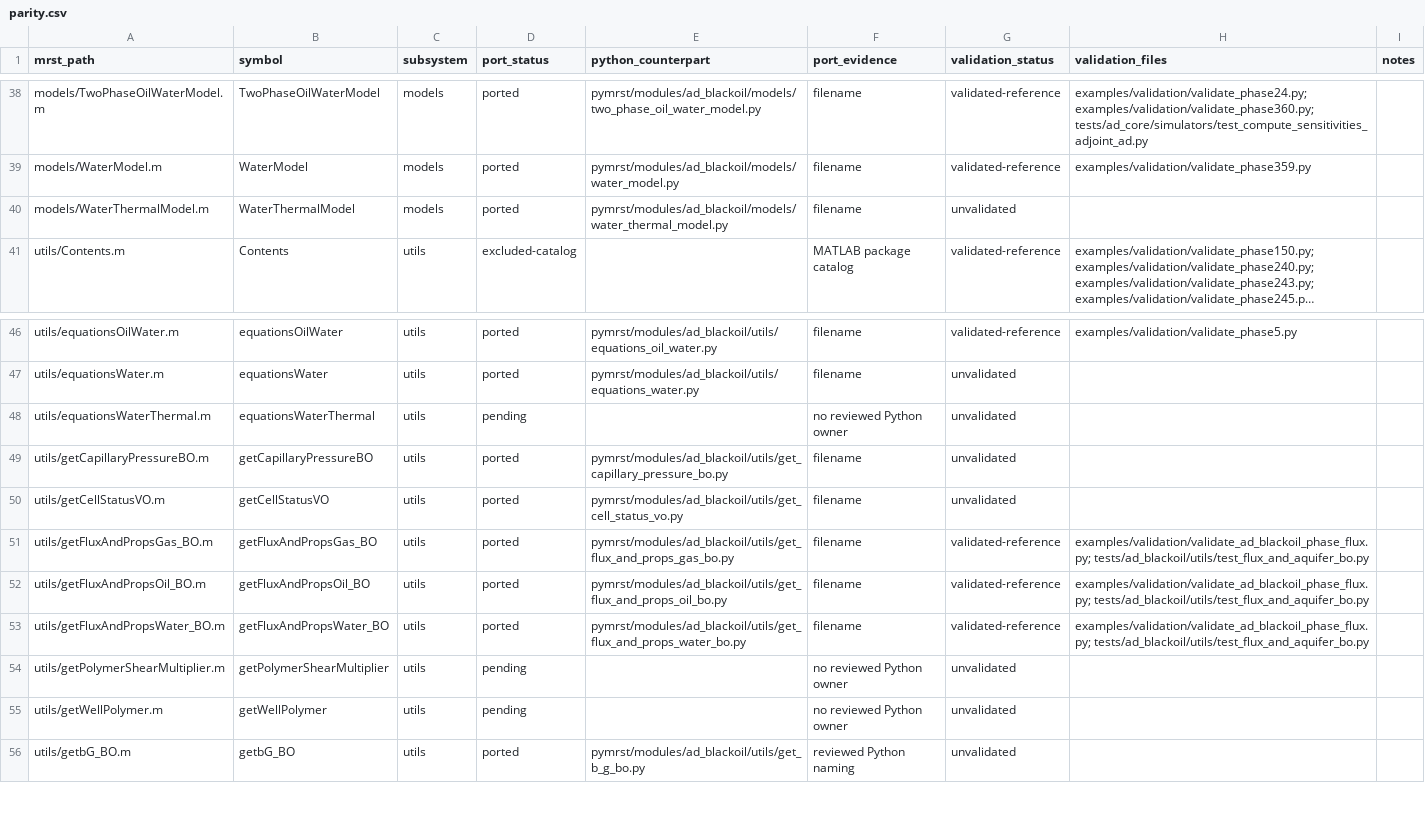
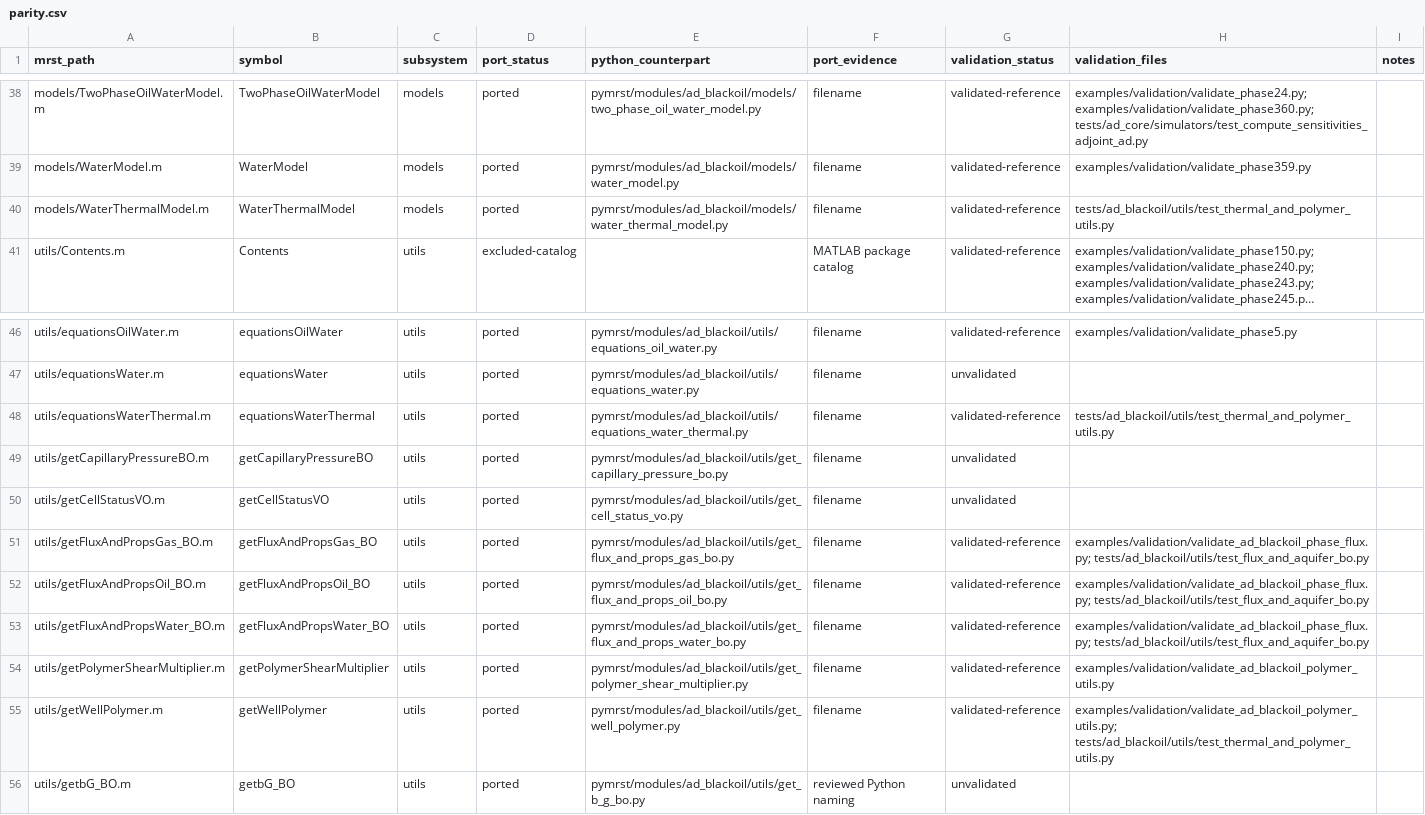
Before and after one commit to Neroogod/PyMRST, a CSV file: docs/ad_blackoil/parity.csv, drawn as a sheet; only a part is shown, gaps mark what is left out; long unchanged cells end in …; the diff names each change by its address in the sheet, - before the commit and + after, or states it on an @@ line.

Commit message:
complete ad-blackoil utility ports

```diff
--- a/docs/ad_blackoil/parity.csv
+++ b/docs/ad_blackoil/parity.csv
-G40 (validation_status): unvalidated
+G40 (validation_status): validated-reference
-H40 (validation_files): (empty)
+H40 (validation_files): tests/ad_blackoil/utils/test_thermal_and_polymer_utils.py
-D48 (port_status): pending
+D48 (port_status): ported
-E48 (python_counterpart): (empty)
+E48 (python_counterpart): pymrst/modules/ad_blackoil/utils/equations_water_thermal.py
-F48 (port_evidence): no reviewed Python owner
+F48 (port_evidence): filename
-G48 (validation_status): unvalidated
+G48 (validation_status): validated-reference
-H48 (validation_files): (empty)
+H48 (validation_files): tests/ad_blackoil/utils/test_thermal_and_polymer_utils.py
-D54:D55 (port_status): pending
+D54:D55 (port_status): ported
-E54 (python_counterpart): (empty)
+E54 (python_counterpart): pymrst/modules/ad_blackoil/utils/get_polymer_shear_multiplier.py
-F54:F55 (port_evidence): no reviewed Python owner
+F54:F55 (port_evidence): filename
-G54:G55 (validation_status): unvalidated
+G54:G55 (validation_status): validated-reference
-H54 (validation_files): (empty)
+H54 (validation_files): examples/validation/validate_ad_blackoil_polymer_utils.py
-E55 (python_counterpart): (empty)
+E55 (python_counterpart): pymrst/modules/ad_blackoil/utils/get_well_polymer.py
-H55 (validation_files): (empty)
+H55 (validation_files): examples/validation/validate_ad_blackoil_polymer_utils.py; tests/ad_blackoil/utils/test_thermal_and_polymer_utils.py
```
Also changed, not shown: 12 other files.
